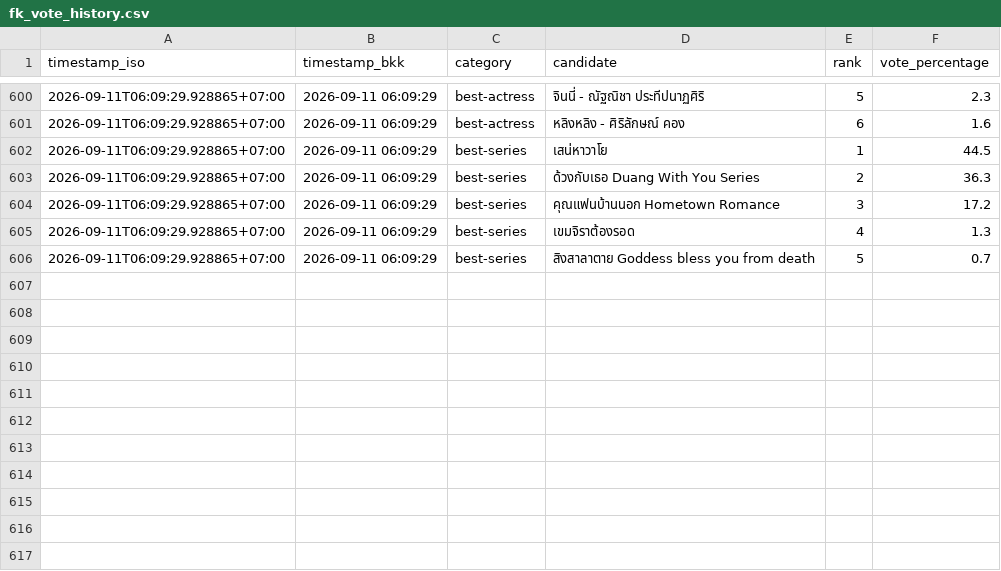
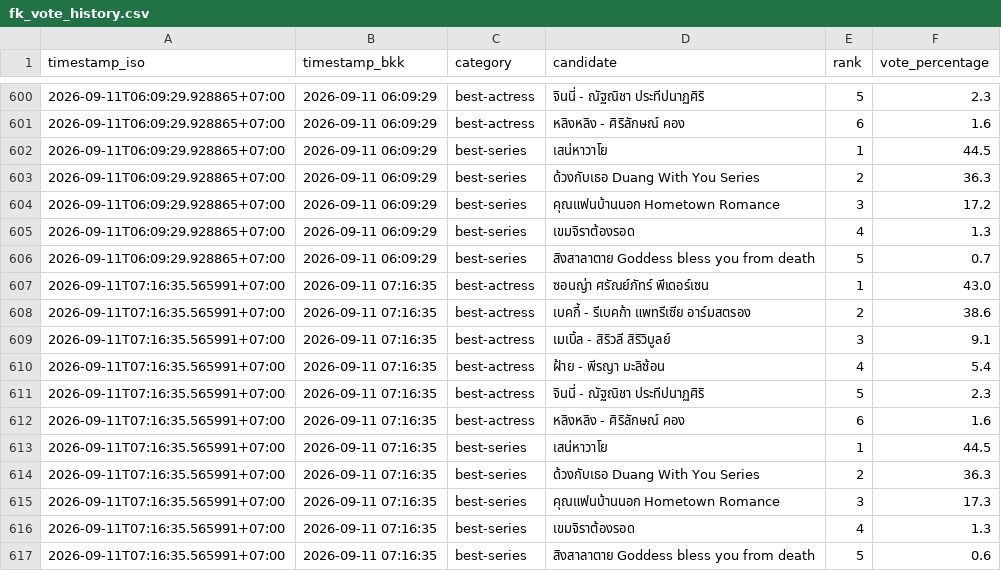
Before and after one commit to mwaialiki-bot/FK-monitor, a CSV file: fk_vote_history.csv, drawn as a sheet; only a part is shown, gaps mark what is left out.

```diff
--- a/fk_vote_history.csv
+++ b/fk_vote_history.csv
@@ -606 +606,12 @@
 2026-09-11T06:09:29.928865+07:00,2026-09-11 06:09:29,best-series,สิงสาลาตาย Goddess bless you from death,5,0.7
+2026-09-11T07:16:35.565991+07:00,2026-09-11 07:16:35,best-actress,ซอนญ่า ศรัณย์ภัทร์ พีเดอร์เซน,1,43.0
+2026-09-11T07:16:35.565991+07:00,2026-09-11 07:16:35,best-actress,เบคกี้ - รีเบคก้า แพทรีเซีย อาร์มสตรอง,2,38.6
+2026-09-11T07:16:35.565991+07:00,2026-09-11 07:16:35,best-actress,เมเบิ้ล - สิริวลี สิริวิบูลย์,3,9.1
+2026-09-11T07:16:35.565991+07:00,2026-09-11 07:16:35,best-actress,ฝ้าย - พีรญา มะลิซ้อน,4,5.4
+2026-09-11T07:16:35.565991+07:00,2026-09-11 07:16:35,best-actress,จินนี่ - ณัฐณิชา ประทีปนาฏศิริ,5,2.3
+2026-09-11T07:16:35.565991+07:00,2026-09-11 07:16:35,best-actress,หลิงหลิง - ศิริลักษณ์ คอง,6,1.6
+2026-09-11T07:16:35.565991+07:00,2026-09-11 07:16:35,best-series,เสน่หาวาโย,1,44.5
+2026-09-11T07:16:35.565991+07:00,2026-09-11 07:16:35,best-series,ด้วงกับเธอ Duang With You Series,2,36.3
+2026-09-11T07:16:35.565991+07:00,2026-09-11 07:16:35,best-series,คุณแฟนบ้านนอก Hometown Romance,3,17.3
+2026-09-11T07:16:35.565991+07:00,2026-09-11 07:16:35,best-series,เขมจิราต้องรอด,4,1.3
+2026-09-11T07:16:35.565991+07:00,2026-09-11 07:16:35,best-series,สิงสาลาตาย Goddess bless you from death,5,0.6
```
Also changed, not shown: 3 other files.
